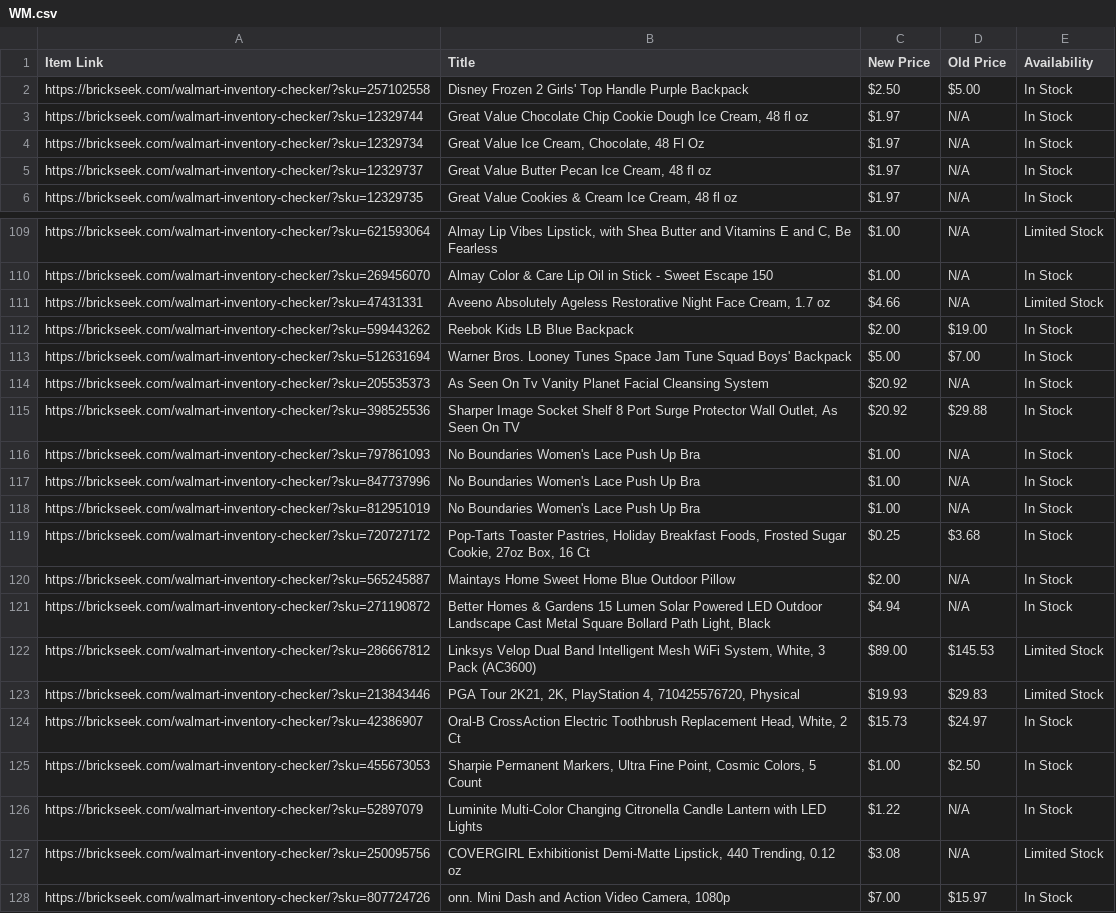
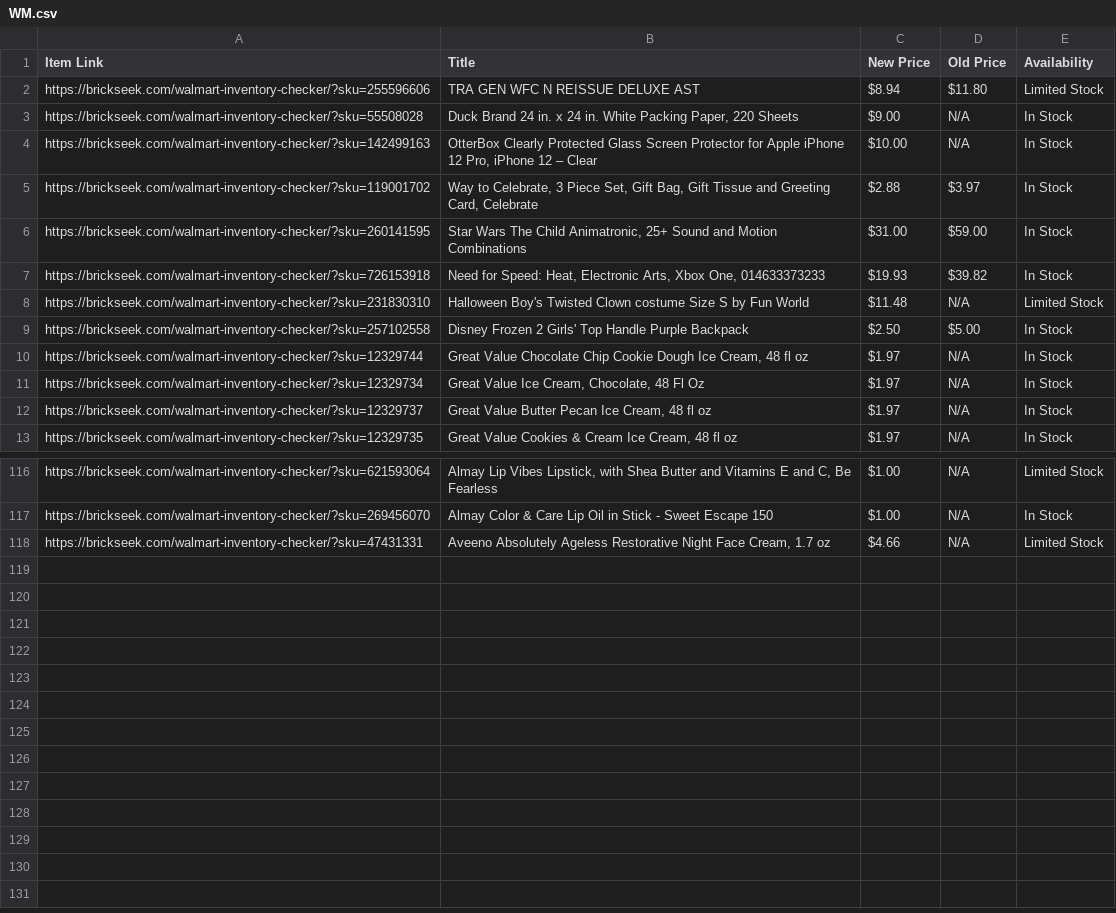
Before and after one commit to Professor42/brickseek, a CSV file: WM.csv, drawn as a sheet; only a part is shown, gaps mark what is left out; removed rows and columns are numbered as before the commit, all else as after; the diff names each change by its address in the sheet, - before the commit and + after, or states it on an @@ line.

```diff
--- a/WM.csv
+++ b/WM.csv
+row 2: https://brickseek.com/walmart-inventory-checker/?sku=255596606 | TRA GEN WFC N REISSUE DELUXE AST | $8.94 | $11.80 | Limited Stock
+row 3: https://brickseek.com/walmart-inventory-checker/?sku=55508028 | Duck Brand 24 in. x 24 in. White Packing Paper, 220 Sheets | $9.00 | N/A | In Stock
+row 4: https://brickseek.com/walmart-inventory-checker/?sku=142499163 | OtterBox Clearly Protected Glass Screen Protector for Apple iPhone 12 Pro, iPhone 12 – Clear | $10.00 | N/A | In Stock
+row 5: https://brickseek.com/walmart-inventory-checker/?sku=119001702 | Way to Celebrate, 3 Piece Set, Gift Bag, Gift Tissue and Greeting Card, Celebrate | $2.88 | $3.97 | In Stock
+row 6: https://brickseek.com/walmart-inventory-checker/?sku=260141595 | Star Wars The Child Animatronic, 25+ Sound and Motion Combinations | $31.00 | $59.00 | In Stock
+row 7: https://brickseek.com/walmart-inventory-checker/?sku=726153918 | Need for Speed: Heat, Electronic Arts, Xbox One, 014633373233 | $19.93 | $39.82 | In Stock
+row 8: https://brickseek.com/walmart-inventory-checker/?sku=231830310 | Halloween Boy's Twisted Clown costume Size S by Fun World | $11.48 | N/A | Limited Stock
-row 112: https://brickseek.com/walmart-inventory-checker/?sku=599443262 | Reebok Kids LB Blue Backpack | $2.00 | $19.00 | In Stock
-row 113: https://brickseek.com/walmart-inventory-checker/?sku=512631694 | Warner Bros. Looney Tunes Space Jam Tune Squad Boys' Backpack | $5.00 | $7.00 | In Stock
-row 114: https://brickseek.com/walmart-inventory-checker/?sku=205535373 | As Seen On Tv Vanity Planet Facial Cleansing System | $20.92 | N/A | In Stock
-row 115: https://brickseek.com/walmart-inventory-checker/?sku=398525536 | Sharper Image Socket Shelf 8 Port Surge Protector Wall Outlet, As Seen On TV | $20.92 | $29.88 | In Stock
-row 116: https://brickseek.com/walmart-inventory-checker/?sku=797861093 | No Boundaries Women's Lace Push Up Bra | $1.00 | N/A | In Stock
-row 117: https://brickseek.com/walmart-inventory-checker/?sku=847737996 | No Boundaries Women's Lace Push Up Bra | $1.00 | N/A | In Stock
-row 118: https://brickseek.com/walmart-inventory-checker/?sku=812951019 | No Boundaries Women's Lace Push Up Bra | $1.00 | N/A | In Stock
-row 119: https://brickseek.com/walmart-inventory-checker/?sku=720727172 | Pop-Tarts Toaster Pastries, Holiday Breakfast Foods, Frosted Sugar Cookie, 27oz Box, 16 Ct | $0.25 | $3.68 | In Stock
-row 120: https://brickseek.com/walmart-inventory-checker/?sku=565245887 | Maintays Home Sweet Home Blue Outdoor Pillow | $2.00 | N/A | In Stock
-row 121: https://brickseek.com/walmart-inventory-checker/?sku=271190872 | Better Homes & Gardens 15 Lumen Solar Powered LED Outdoor Landscape Cast Metal Square Bollard Path Light, Black | $4.94 | N/A | In Stock
-row 122: https://brickseek.com/walmart-inventory-checker/?sku=286667812 | Linksys Velop Dual Band Intelligent Mesh WiFi System, White, 3 Pack (AC3600) | $89.00 | $145.53 | Limited Stock
-row 123: https://brickseek.com/walmart-inventory-checker/?sku=213843446 | PGA Tour 2K21, 2K, PlayStation 4, 710425576720, Physical | $19.93 | $29.83 | Limited Stock
-row 124: https://brickseek.com/walmart-inventory-checker/?sku=42386907 | Oral-B CrossAction Electric Toothbrush Replacement Head, White, 2 Ct | $15.73 | $24.97 | In Stock
-row 125: https://brickseek.com/walmart-inventory-checker/?sku=455673053 | Sharpie Permanent Markers, Ultra Fine Point, Cosmic Colors, 5 Count | $1.00 | $2.50 | In Stock
-row 126: https://brickseek.com/walmart-inventory-checker/?sku=52897079 | Luminite Multi-Color Changing Citronella Candle Lantern with LED Lights | $1.22 | N/A | In Stock
-row 127: https://brickseek.com/walmart-inventory-checker/?sku=250095756 | COVERGIRL Exhibitionist Demi-Matte Lipstick, 440 Trending, 0.12 oz | $3.08 | N/A | Limited Stock
-row 128: https://brickseek.com/walmart-inventory-checker/?sku=807724726 | onn. Mini Dash and Action Video Camera, 1080p | $7.00 | $15.97 | In Stock
```
